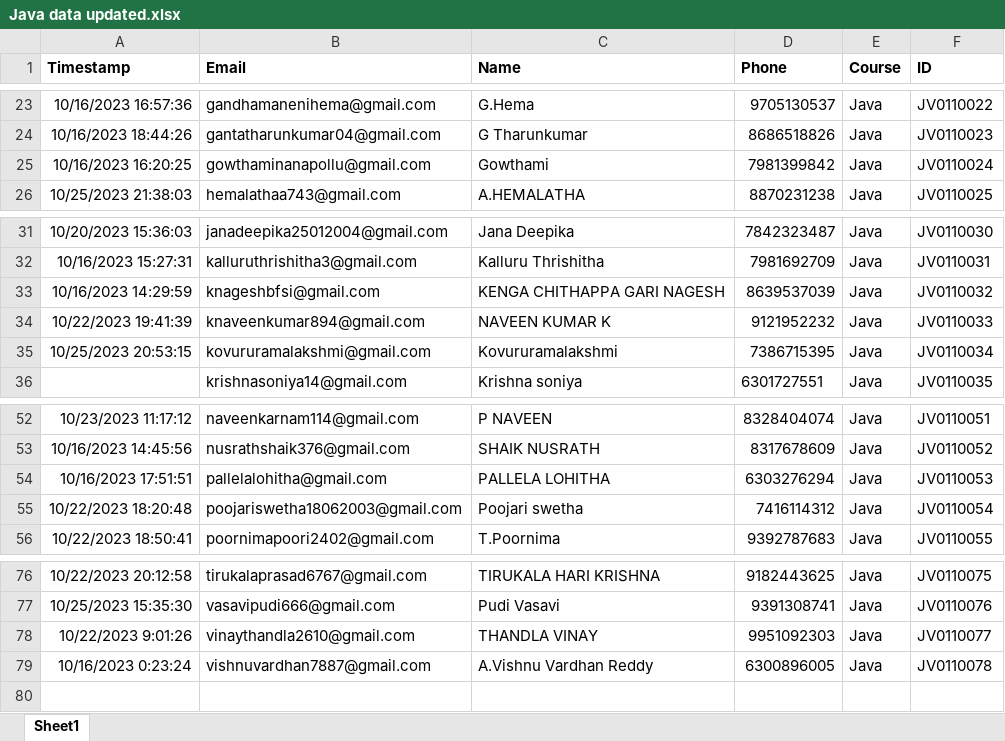
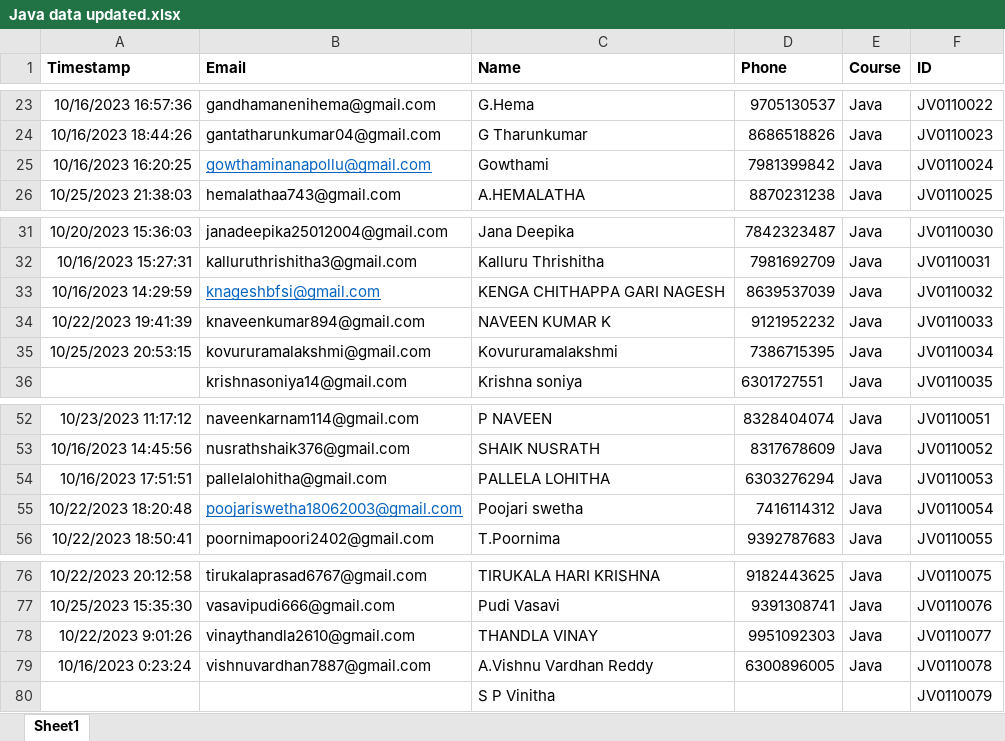
Before and after one commit to purushotham5/StrongBase.edu, an Excel workbook: Java data updated.xlsx, sheet Sheet1, drawn as a sheet; only a part is shown, gaps mark what is left out; values as stored, in another font and other column widths than the file's, no borders; the diff names each change by its address in the sheet, - before the commit and + after, or states it on an @@ line.

```diff
--- a/Java data updated.xlsx (sheet Sheet1)
+++ b/Java data updated.xlsx (sheet Sheet1)
@@ B25 underline: off → on, text colour: black → #0563C1 @@
@@ B33 underline: off → on, text colour: black → #0563C1 @@
@@ B55 underline: off → on, text colour: black → #0563C1 @@
+row 80:  |  | S P Vinitha |  |  | JV0110079
```
Also changed, not shown: razorpay python data.xlsx, 9 other files.
